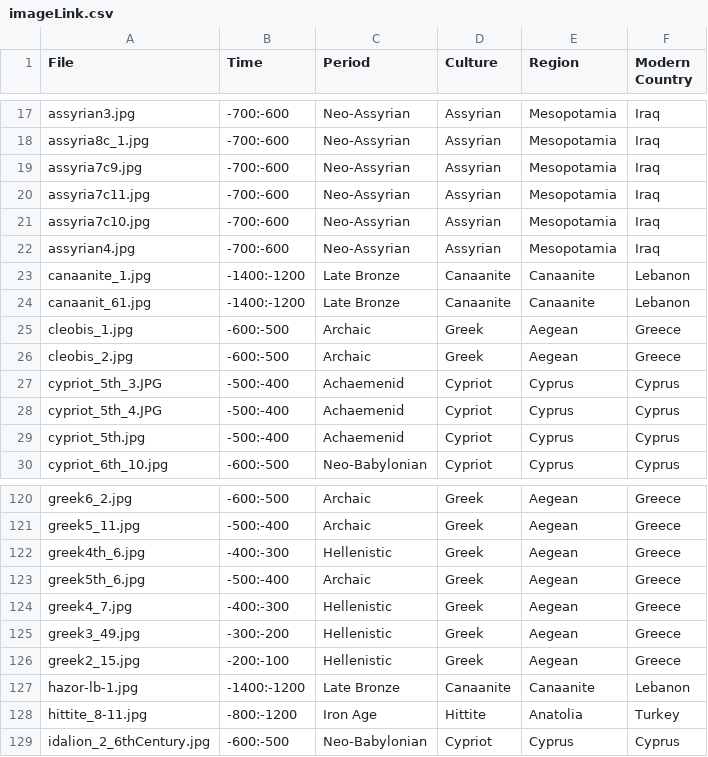
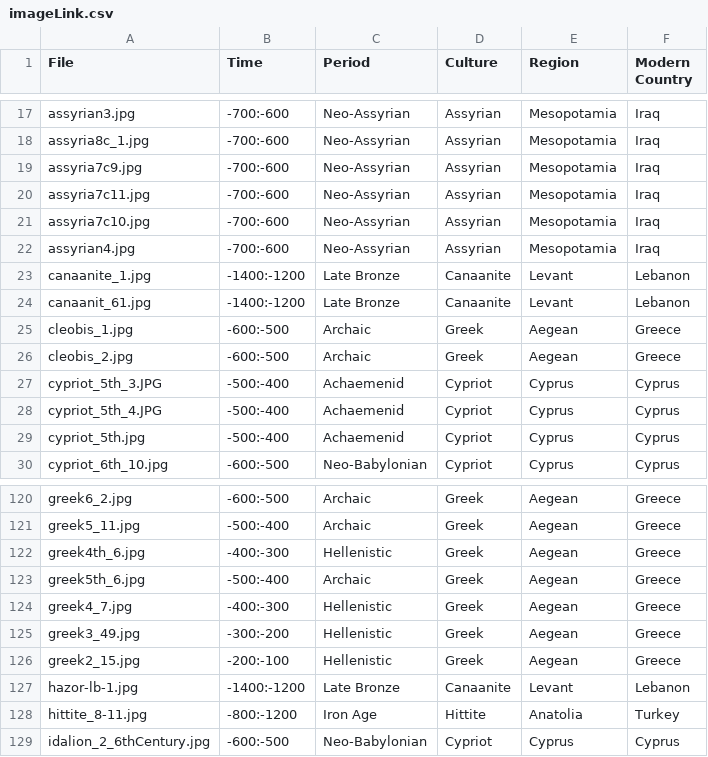
Before and after one commit to maltaweel/ImageComparison, a CSV file: image_data/imageLink.csv, drawn as a sheet; only a part is shown, gaps mark what is left out.

```diff
--- a/image_data/imageLink.csv
+++ b/image_data/imageLink.csv
@@ -22,4 +22,4 @@
 "assyrian4.jpg","-700:-600","Neo-Assyrian","Assyrian","Mesopotamia","Iraq"
-"canaanite_1.jpg","-1400:-1200","Late Bronze","Canaanite","Canaanite","Lebanon"
-"canaanit_61.jpg","-1400:-1200","Late Bronze","Canaanite","Canaanite","Lebanon"
+"canaanite_1.jpg","-1400:-1200","Late Bronze","Canaanite","Levant","Lebanon"
+"canaanit_61.jpg","-1400:-1200","Late Bronze","Canaanite","Levant","Lebanon"
 "cleobis_1.jpg","-600:-500","Archaic","Greek","Aegean","Greece"
@@ -126,3 +126,3 @@
 "greek2_15.jpg","-200:-100","Hellenistic","Greek","Aegean","Greece"
-"hazor-lb-1.jpg","-1400:-1200","Late Bronze","Canaanite","Canaanite","Lebanon"
+"hazor-lb-1.jpg","-1400:-1200","Late Bronze","Canaanite","Levant","Lebanon"
 "hittite_8-11.jpg","-800:-1200","Iron Age","Hittite","Anatolia","Turkey"
```
Also changed, not shown: pre9th/imageLink.csv.
